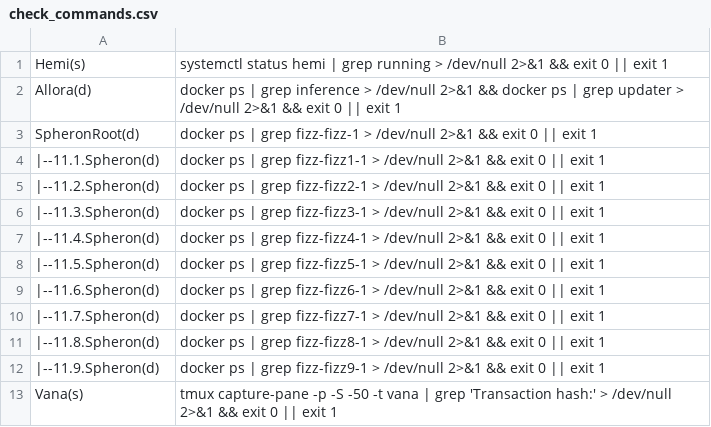
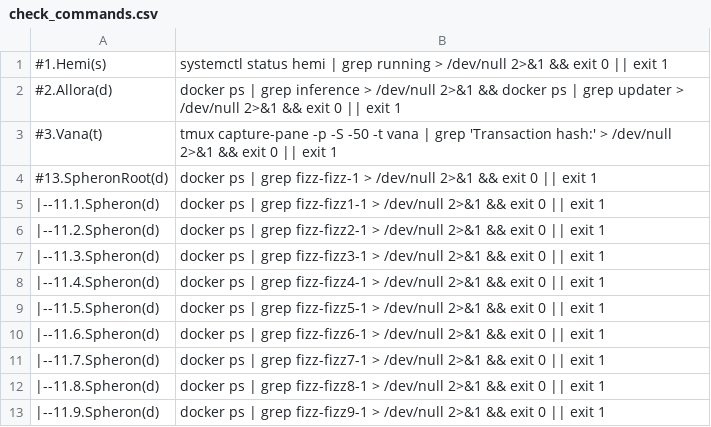
Before and after one commit to repchinskiy/cryptologo, a CSV file: check_commands.csv, drawn as a sheet; removed rows and columns are numbered as before the commit, all else as after; the diff names each change by its address in the sheet, - before the commit and + after, or states it on an @@ line.

Commit message:
Update check_commands.csv

```diff
--- a/check_commands.csv
+++ b/check_commands.csv
-A1: Hemi(s)
+A1: #1.Hemi(s)
-A2: Allora(d)
+A2: #2.Allora(d)
+row 3: #3.Vana(t) | tmux capture-pane -p -S -50 -t vana | grep 'Transaction hash:' > /dev/null 2>&1 && exit 0 || exit 1
-A4: SpheronRoot(d)
+A4: #13.SpheronRoot(d)
-row 13: Vana(s) | tmux capture-pane -p -S -50 -t vana | grep 'Transaction hash:' > /dev/null 2>&1 && exit 0 || exit 1
```
